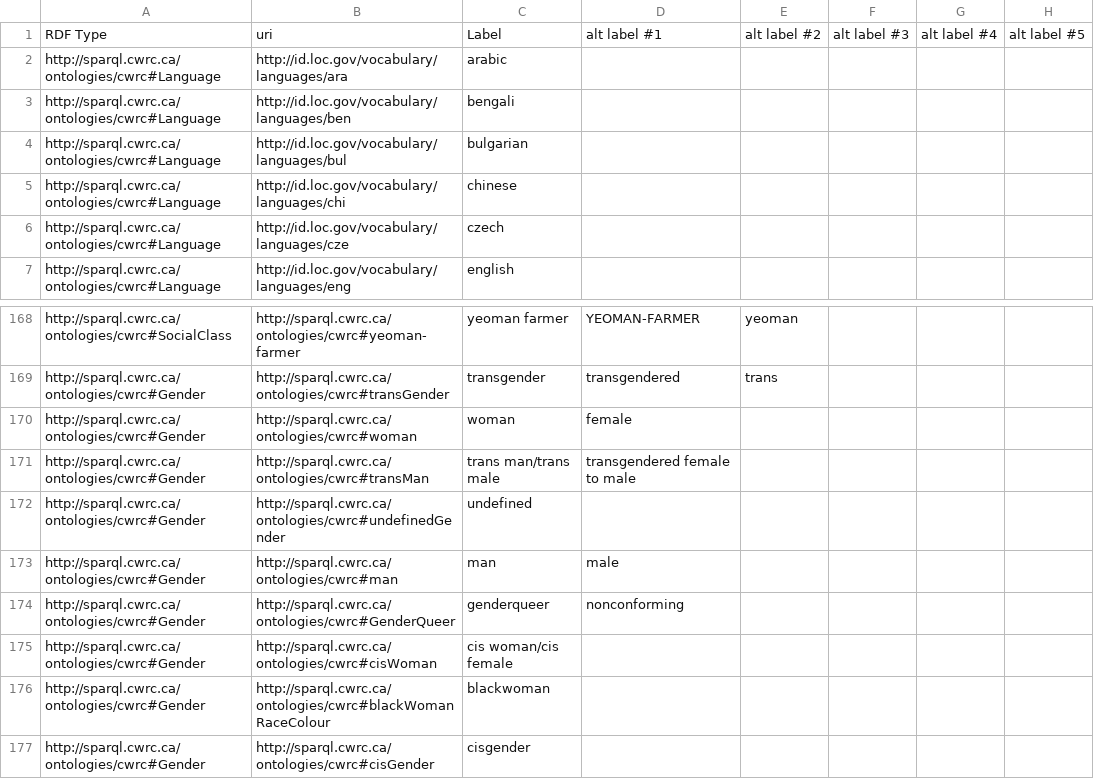
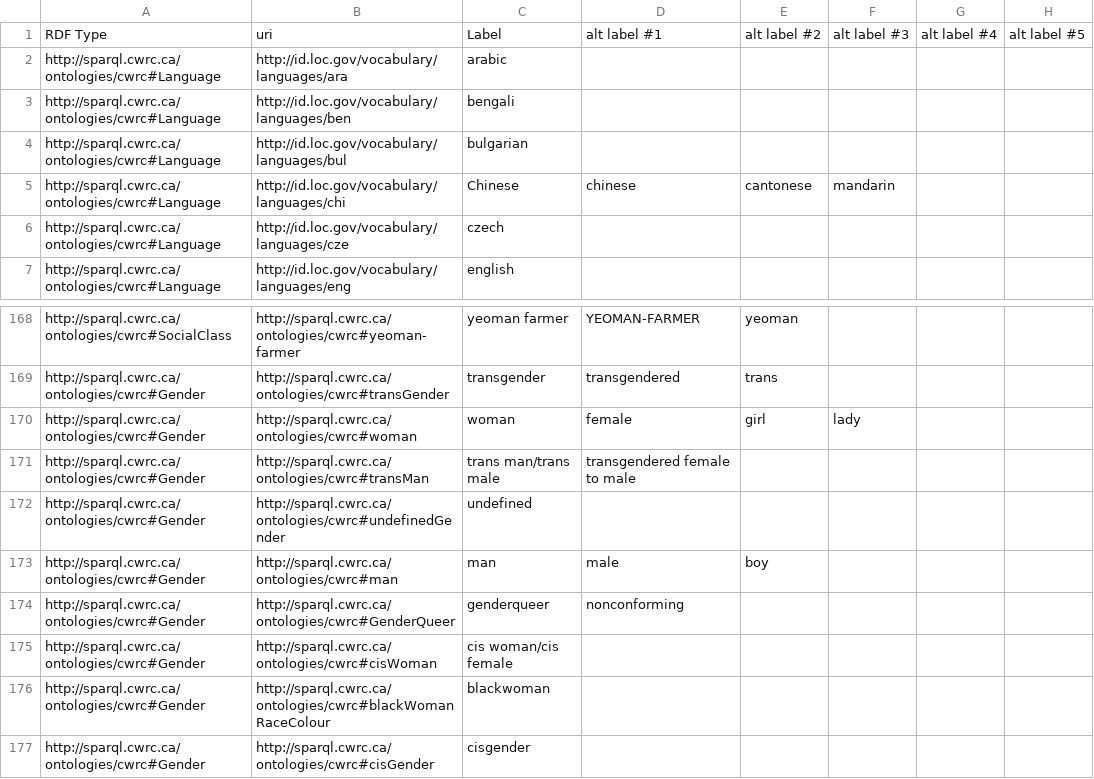
Before and after one commit to cwrc/RDF-extraction, a CSV file: data/cf_mapping.csv, drawn as a sheet; only a part is shown, gaps mark what is left out; the diff names each change by its address in the sheet, - before the commit and + after, or states it on an @@ line.

```diff
--- a/data/cf_mapping.csv
+++ b/data/cf_mapping.csv
-C5: chinese
+C5: Chinese
-D5: (empty)
+D5: chinese
-E5: (empty)
+E5: cantonese
-F5: (empty)
+F5: mandarin
-E170: (empty)
+E170: girl
-F170: (empty)
+F170: lady
-E173: (empty)
+E173: boy
```
Also changed, not shown: 3 other files.
